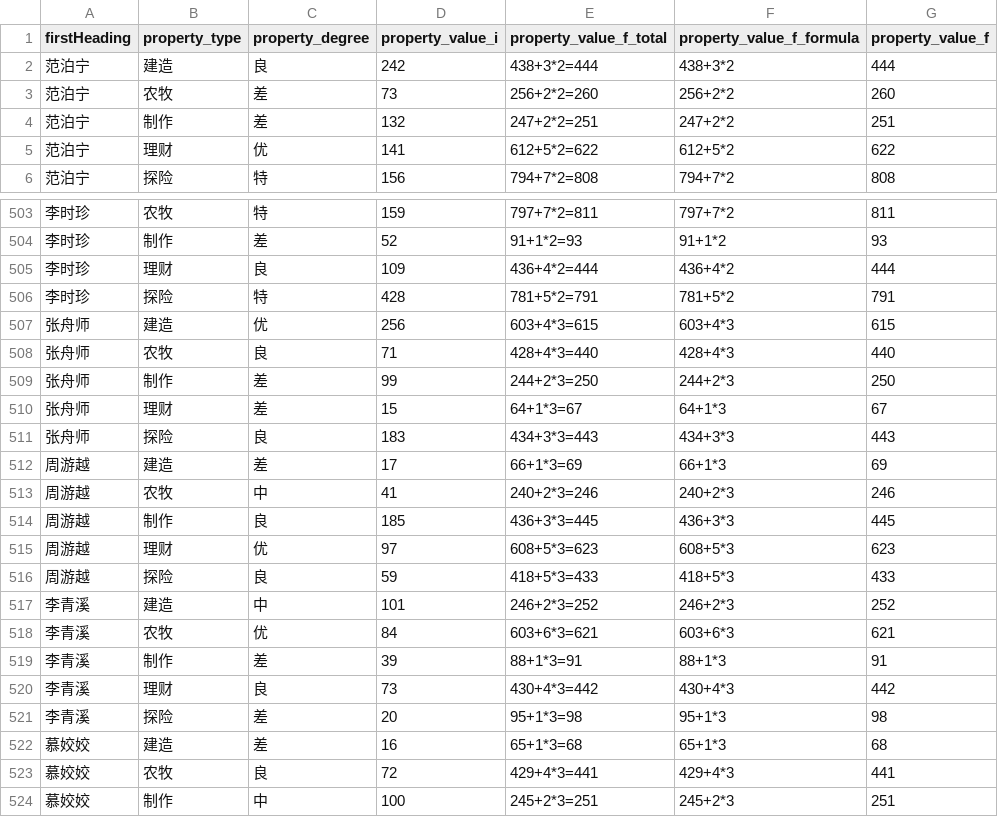
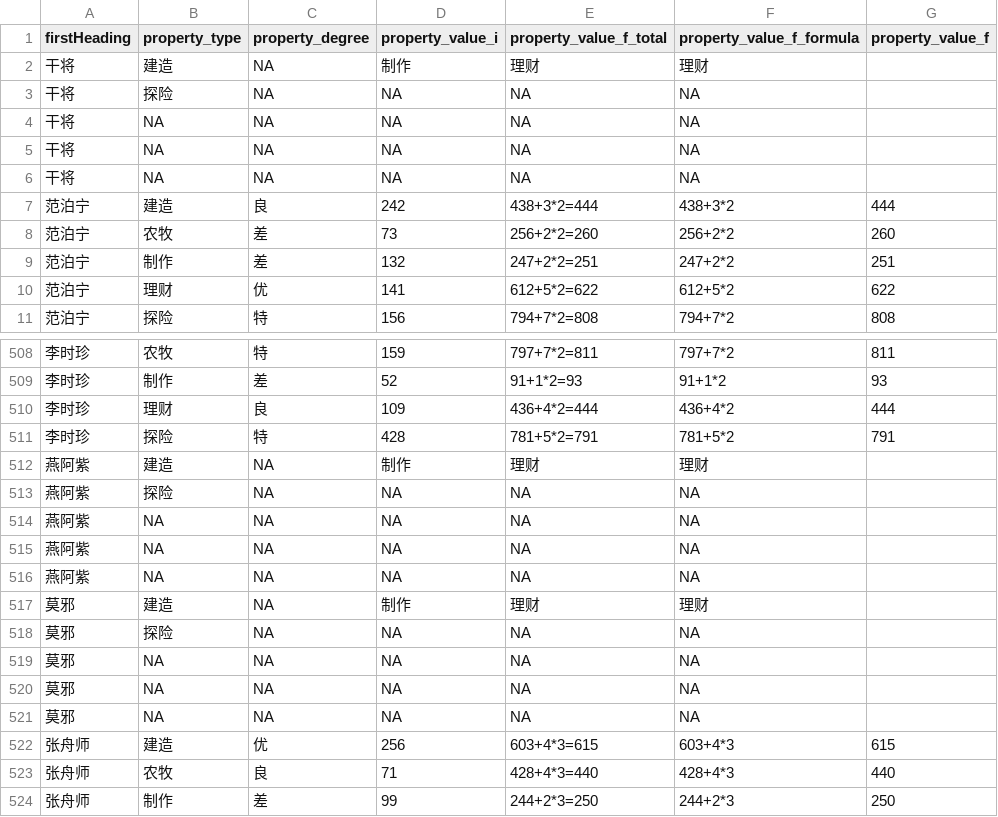
Before and after one commit to zhouqianru91/jiangnanbaijingtu_zqr, a CSV file: df_user_property.csv, drawn as a sheet; only a part is shown, gaps mark what is left out; the shorter side is filled out with more unchanged rows.

```diff
--- a/df_user_property.csv
+++ b/df_user_property.csv
@@ -1,2 +1,7 @@
 "firstHeading","property_type","property_degree","property_value_i","property_value_f_total","property_value_f_formula","property_value_f"
+"干将","建造",NA,"制作","理财","理财",""
+"干将","探险",NA,NA,NA,NA,""
+"干将",NA,NA,NA,NA,NA,""
+"干将",NA,NA,NA,NA,NA,""
+"干将",NA,NA,NA,NA,NA,""
 "范泊宁","建造","良","242","438+3*2=444","438+3*2","444"
@@ -506,2 +511,12 @@
 "李时珍","探险","特","428","781+5*2=791","781+5*2","791"
+"燕阿紫","建造",NA,"制作","理财","理财",""
+"燕阿紫","探险",NA,NA,NA,NA,""
+"燕阿紫",NA,NA,NA,NA,NA,""
+"燕阿紫",NA,NA,NA,NA,NA,""
+"燕阿紫",NA,NA,NA,NA,NA,""
+"莫邪","建造",NA,"制作","理财","理财",""
+"莫邪","探险",NA,NA,NA,NA,""
+"莫邪",NA,NA,NA,NA,NA,""
+"莫邪",NA,NA,NA,NA,NA,""
+"莫邪",NA,NA,NA,NA,NA,""
 "张舟师","建造","优","256","603+4*3=615","603+4*3","615"
```
Also changed, not shown: df_user_info.csv, df_zhenbao_info.csv, 3 other files.
